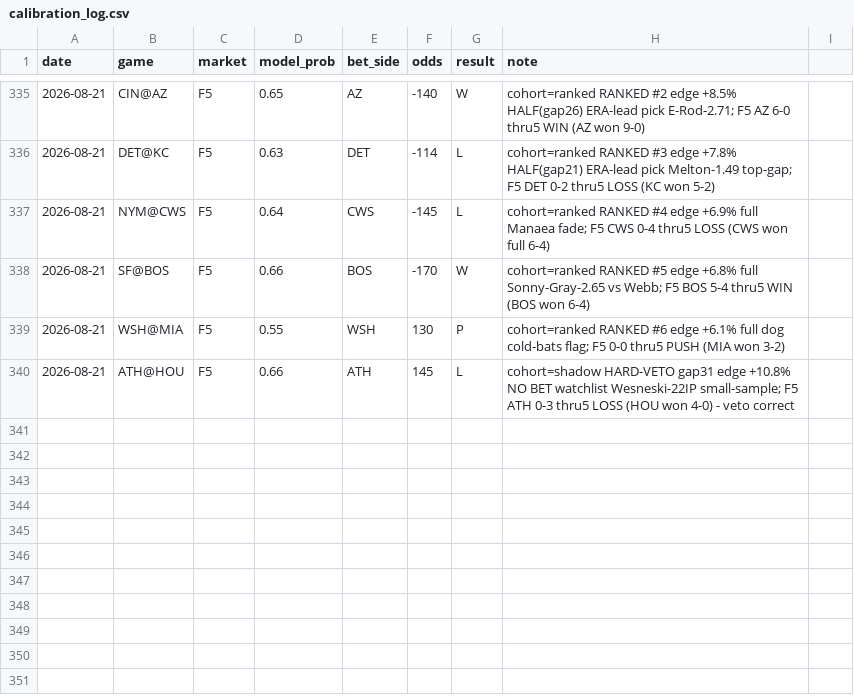
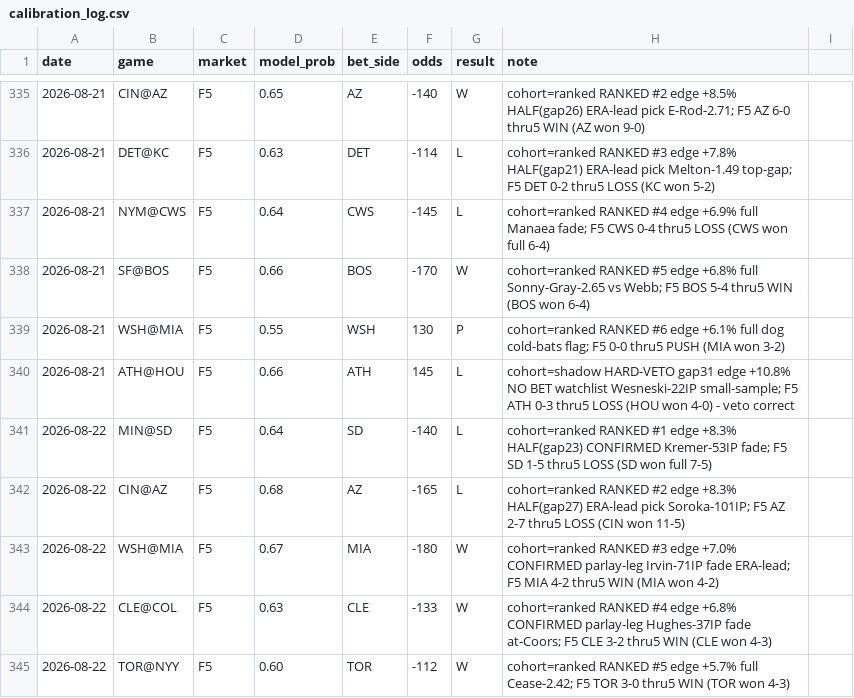
Before and after one commit to locodelamatacoco/sports-app1.1, a CSV file: mlb-f5/calibration_log.csv, drawn as a sheet; only a part is shown, gaps mark what is left out; the diff names each change by its address in the sheet, - before the commit and + after, or states it on an @@ line.

```diff
--- a/mlb-f5/calibration_log.csv
+++ b/mlb-f5/calibration_log.csv
+row 341: 2026-08-22 | MIN@SD | F5 | 0.64 | SD | -140 | L | cohort=ranked RANKED #1 edge +8.3% HALF(gap23) CONFIRMED Kremer-53IP fade; F5 SD 1-5 thru5 LOSS (SD won full 7-5)
+row 342: 2026-08-22 | CIN@AZ | F5 | 0.68 | AZ | -165 | L | cohort=ranked RANKED #2 edge +8.3% HALF(gap27) ERA-lead pick Soroka-101IP; F5 AZ 2-7 thru5 LOSS (CIN won 11-5)
+row 343: 2026-08-22 | WSH@MIA | F5 | 0.67 | MIA | -180 | W | cohort=ranked RANKED #3 edge +7.0% CONFIRMED parlay-leg Irvin-71IP fade ERA-lead; F5 MIA 4-2 thru5 WIN (MIA won 4-2)
+row 344: 2026-08-22 | CLE@COL | F5 | 0.63 | CLE | -133 | W | cohort=ranked RANKED #4 edge +6.8% CONFIRMED parlay-leg Hughes-37IP fade at-Coors; F5 CLE 3-2 thru5 WIN (CLE won 4-3)
+row 345: 2026-08-22 | TOR@NYY | F5 | 0.60 | TOR | -112 | W | cohort=ranked RANKED #5 edge +5.7% full Cease-2.42; F5 TOR 3-0 thru5 WIN (TOR won 4-3)
```
Also changed, not shown: 1 other file.
